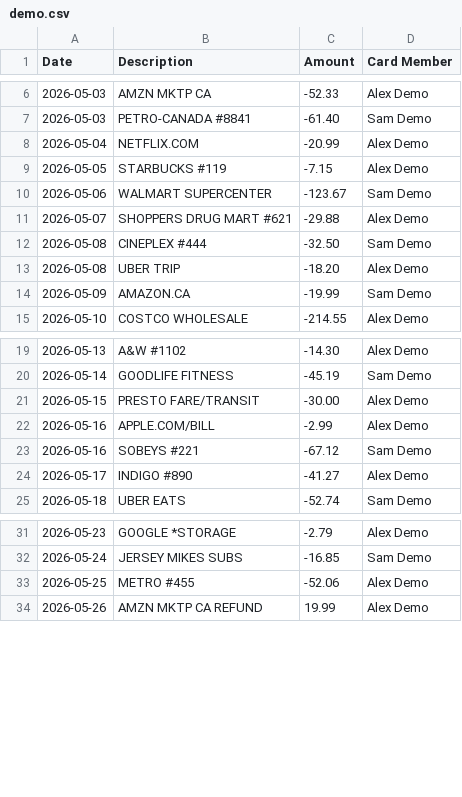
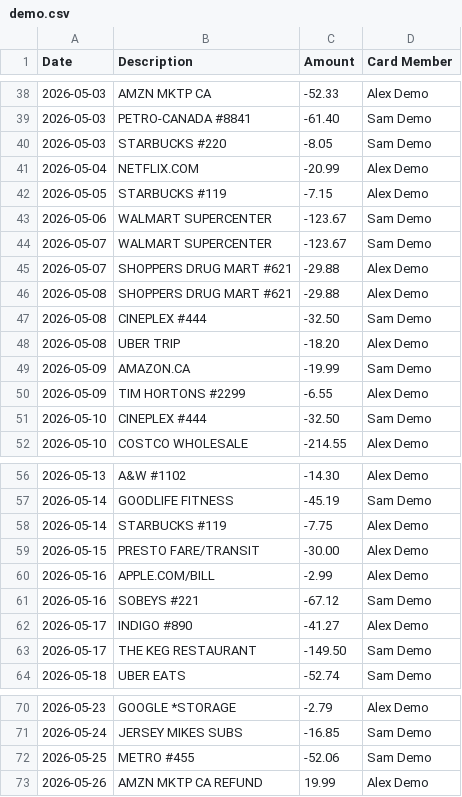
Before and after one commit to finalyze-app/finalyze-app.github.io, a CSV file: sample/demo.csv, drawn as a sheet; only a part is shown, gaps mark what is left out; the diff covers the shown part only.

```diff
--- a/sample/demo.csv
+++ b/sample/demo.csv
@@ -7,2 +39,3 @@ Date,Description,Amount,Card Member
 2026-05-03,PETRO-CANADA #8841,-61.40,Sam Demo
+2026-05-03,STARBUCKS #220,-8.05,Sam Demo
 2026-05-04,NETFLIX.COM,-20.99,Alex Demo
@@ -10,3 +43,5 @@ Date,Description,Amount,Card Member
 2026-05-06,WALMART SUPERCENTER,-123.67,Sam Demo
+2026-05-07,WALMART SUPERCENTER,-123.67,Sam Demo
 2026-05-07,SHOPPERS DRUG MART #621,-29.88,Alex Demo
+2026-05-08,SHOPPERS DRUG MART #621,-29.88,Alex Demo
 2026-05-08,CINEPLEX #444,-32.50,Sam Demo
@@ -14,2 +49,4 @@ Date,Description,Amount,Card Member
 2026-05-09,AMAZON.CA,-19.99,Sam Demo
+2026-05-09,TIM HORTONS #2299,-6.55,Alex Demo
+2026-05-10,CINEPLEX #444,-32.50,Sam Demo
 2026-05-10,COSTCO WHOLESALE,-214.55,Alex Demo
@@ -20,2 +57,3 @@ Date,Description,Amount,Card Member
 2026-05-14,GOODLIFE FITNESS,-45.19,Sam Demo
+2026-05-14,STARBUCKS #119,-7.75,Alex Demo
 2026-05-15,PRESTO FARE/TRANSIT,-30.00,Alex Demo
@@ -24,2 +62,3 @@ Date,Description,Amount,Card Member
 2026-05-17,INDIGO #890,-41.27,Alex Demo
+2026-05-17,THE KEG RESTAURANT,-149.50,Sam Demo
 2026-05-18,UBER EATS,-52.74,Sam Demo
@@ -32,3 +71,3 @@ Date,Description,Amount,Card Member
 2026-05-24,JERSEY MIKES SUBS,-16.85,Sam Demo
-2026-05-25,METRO #455,-52.06,Alex Demo
+2026-05-25,METRO #455,-52.06,Sam Demo
 2026-05-26,AMZN MKTP CA REFUND,19.99,Alex Demo
```
Also changed, not shown: 32 added rows elsewhere in this file, 13 other files.
